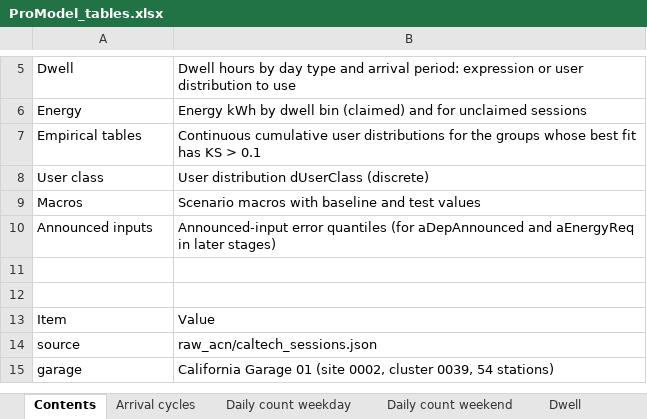
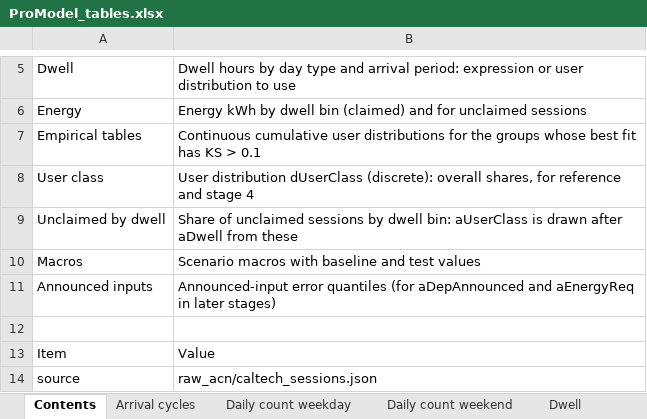
Before and after one commit to em879ma/EV-Charging-Simulator, an Excel workbook: codespace/promodel_inputs/ProModel_tables.xlsx, sheet Contents, drawn as a sheet; only a part is shown, gaps mark what is left out; the shorter side is filled out with more unchanged rows; values as stored, in another font and other column widths than the file's, no borders; removed rows and columns are numbered as before the commit, all else as after; the diff names each change by its address in the sheet, - before the commit and + after, or states it on an @@ line.

```diff
--- a/codespace/promodel_inputs/ProModel_tables.xlsx (sheet Contents)
+++ b/codespace/promodel_inputs/ProModel_tables.xlsx (sheet Contents)
-B8: …distribution dUserClass (discrete)
+B8: …distribution dUserClass (discrete): overall shares, for reference and stage 4
+row 9: Unclaimed by dwell | Share of unclaimed sessions by dwell bin: aUserClass is drawn after aDwell from these
-row 11: (empty)
```
Also changed, not shown: other sheet tabs, 5 other files.
